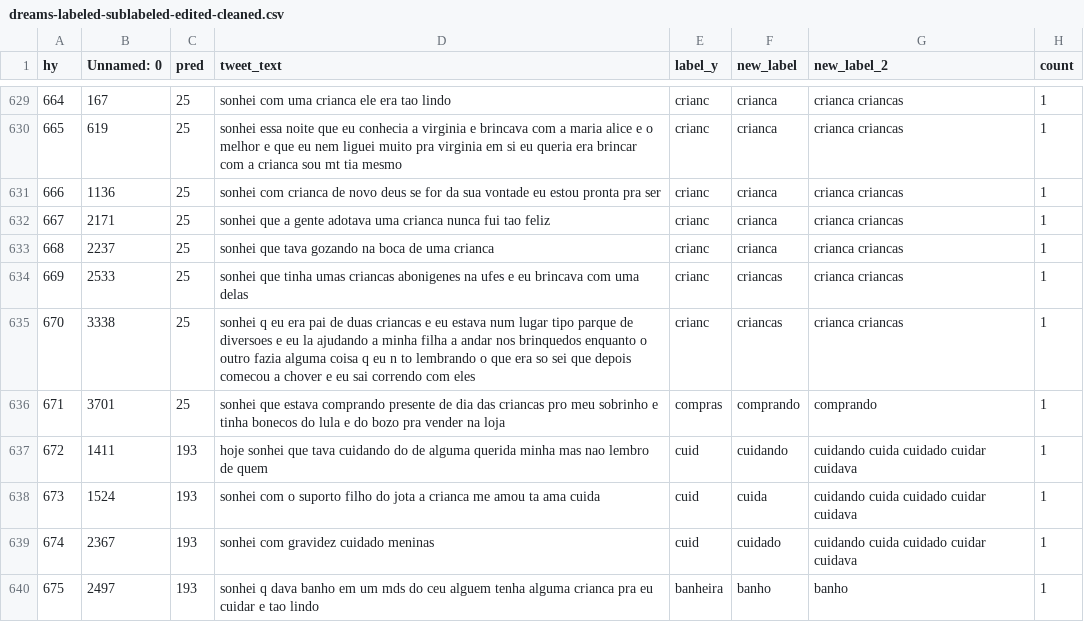
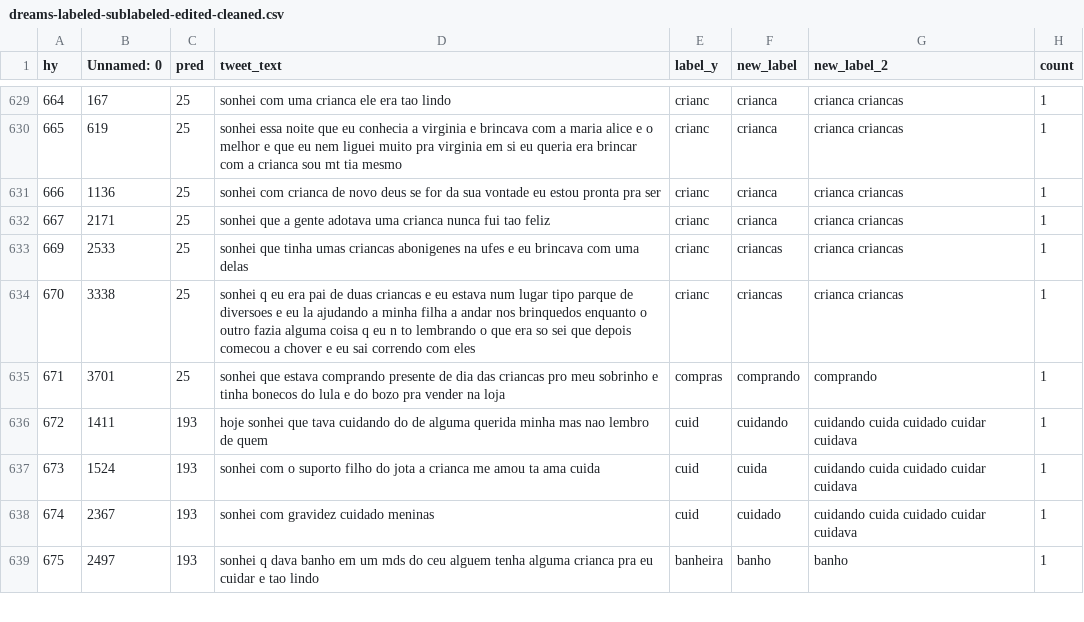
Before and after one commit to yanhill/atlasdossonhos, a CSV file: dreams-labeled-sublabeled-edited-cleaned.csv, drawn as a sheet; only a part is shown, gaps mark what is left out.

Commit message:
Update dreams-labeled-sublabeled-edited-cleaned.csv

```diff
--- a/dreams-labeled-sublabeled-edited-cleaned.csv
+++ b/dreams-labeled-sublabeled-edited-cleaned.csv
@@ -632,3 +632,2 @@ hy,Unnamed: 0,pred,tweet_text,label_y,new_label,new_label_2,count
 667,2171,25,sonhei que a gente adotava uma crianca nunca fui tao feliz,crianc,crianca,crianca criancas,1
-668,2237,25,sonhei que tava gozando na boca de uma crianca,crianc,crianca,crianca criancas,1
 669,2533,25,sonhei que tinha umas criancas abonigenes na ufes e eu brincava com uma delas,crianc,criancas,crianca criancas,1
```
